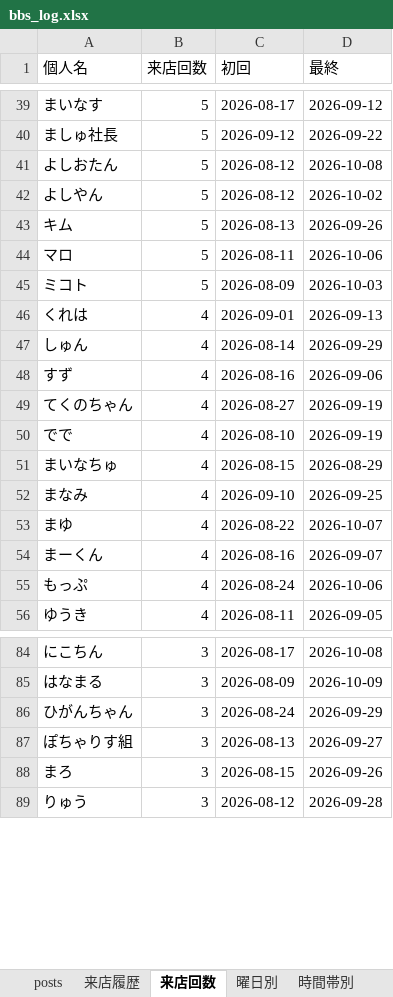
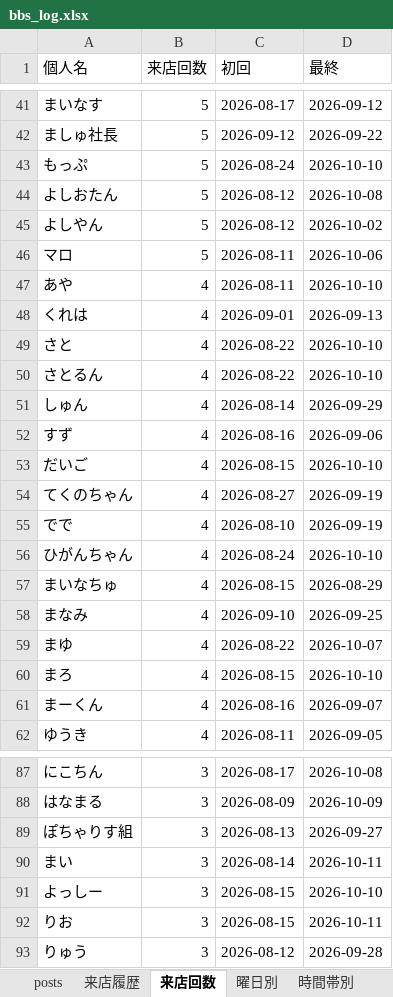
Before and after one commit to satoshiroid/bambitch-bbs-archiver, an Excel workbook: bbs_log.xlsx, sheet 来店回数, drawn as a sheet; only a part is shown, gaps mark what is left out; values as stored, in another font and other column widths than the file's, no borders; removed rows and columns are numbered as before the commit, all else as after; the diff covers the shown part only; the diff names each change by its address in the sheet, - before the commit and + after, or states it on an @@ line.

```diff
--- a/bbs_log.xlsx (sheet 来店回数)
+++ b/bbs_log.xlsx (sheet 来店回数)
+row 43: もっぷ | 5 | 2026-08-24 | 2026-10-10
-row 43: キム | 5 | 2026-08-13 | 2026-09-26
-row 45: ミコト | 5 | 2026-08-09 | 2026-10-03
+row 47: あや | 4 | 2026-08-11 | 2026-10-10
+row 49: さと | 4 | 2026-08-22 | 2026-10-10
+row 50: さとるん | 4 | 2026-08-22 | 2026-10-10
+row 53: だいご | 4 | 2026-08-15 | 2026-10-10
+row 56: ひがんちゃん | 4 | 2026-08-24 | 2026-10-10
+row 60: まろ | 4 | 2026-08-15 | 2026-10-10
-row 55: もっぷ | 4 | 2026-08-24 | 2026-10-06
-row 86: ひがんちゃん | 3 | 2026-08-24 | 2026-09-29
+row 90: まい | 3 | 2026-08-14 | 2026-10-11
-A91 (個人名): まろ
+A91 (個人名): よっしー
-D91 (最終): 2026-09-26
+D91 (最終): 2026-10-10
+row 92: りお | 3 | 2026-08-15 | 2026-10-11
```
Also changed, not shown: 26 added rows, 19 removed rows and 5 edited cells elsewhere in this sheet, sheet 来店履歴, sheet posts, sheet 同伴ネットワーク, sheet 時間帯別, sheet 曜日別, sheet 月次推移, 1 other file.
